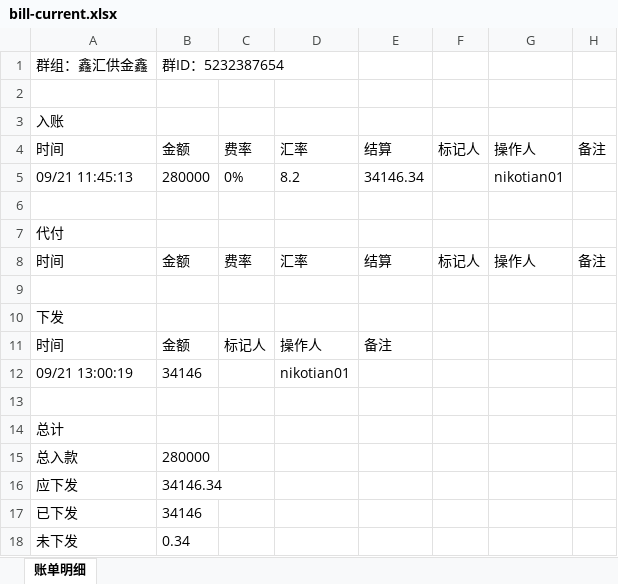
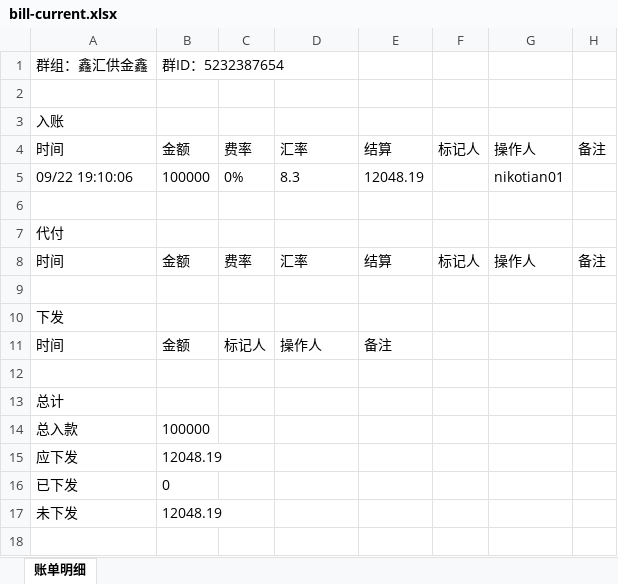
Before and after one commit to jzhangdan/botWeb, an Excel workbook: bills/JXZFSP01/-5232387654/f4a41167560c1da214c0838137b6fbba9a9aef9cccf70102efbdd2e4d1e69b64/bill-current.xlsx, sheet 账单明细, drawn as a sheet; values as stored, in another font and other column widths than the file's, no borders; removed rows and columns are numbered as before the commit, all else as after; the diff names each change by its address in the sheet, - before the commit and + after, or states it on an @@ line.

Commit message:
update bill page -5232387654

```diff
--- a/bills/JXZFSP01/-5232387654/f4a41167560c1da214c0838137b6fbba9a9aef9cccf70102efbdd2e4d1e69b64/bill-current.xlsx (sheet 账单明细)
+++ b/bills/JXZFSP01/-5232387654/f4a41167560c1da214c0838137b6fbba9a9aef9cccf70102efbdd2e4d1e69b64/bill-current.xlsx (sheet 账单明细)
-row 5: 09/21 11:45:13 | 280000 | 0% | 8.2 | 34146.34 |  | nikotian01
+row 5: 09/22 19:10:06 | 100000 | 0% | 8.3 | 12048.19 |  | nikotian01
-row 12: 09/21 13:00:19 | 34146 |  | nikotian01
-B14: 280000
+B14: 100000
-B15: 34146.34
+B15: 12048.19
-B16: 34146
+B16: 0
-B17: 0.34
+B17: 12048.19
```
